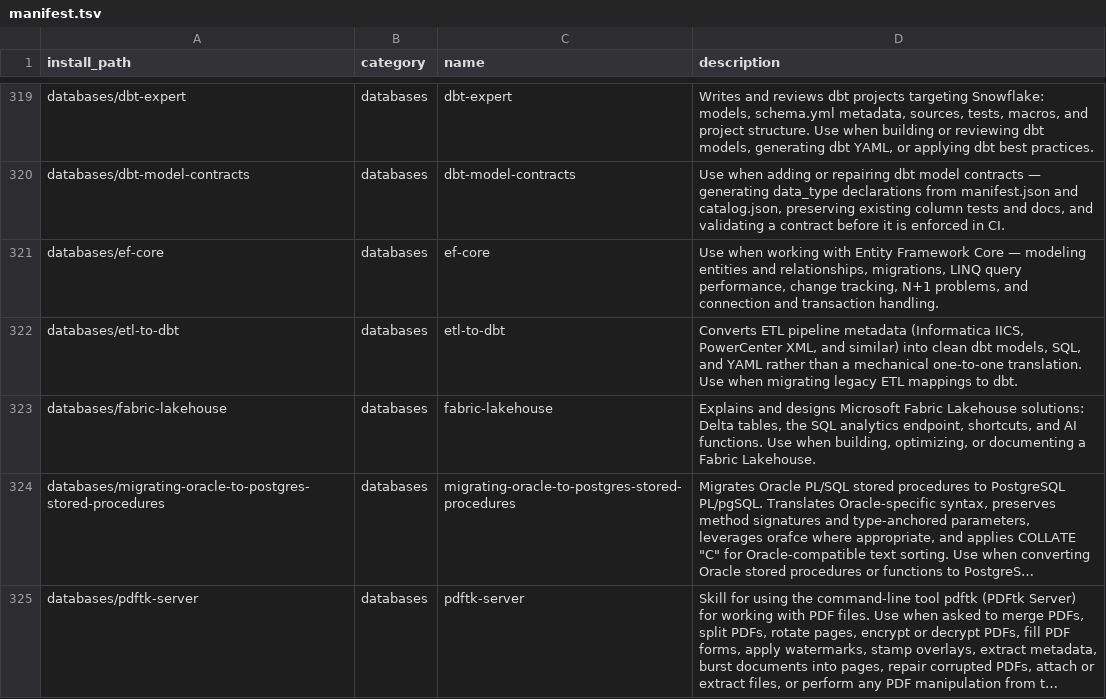
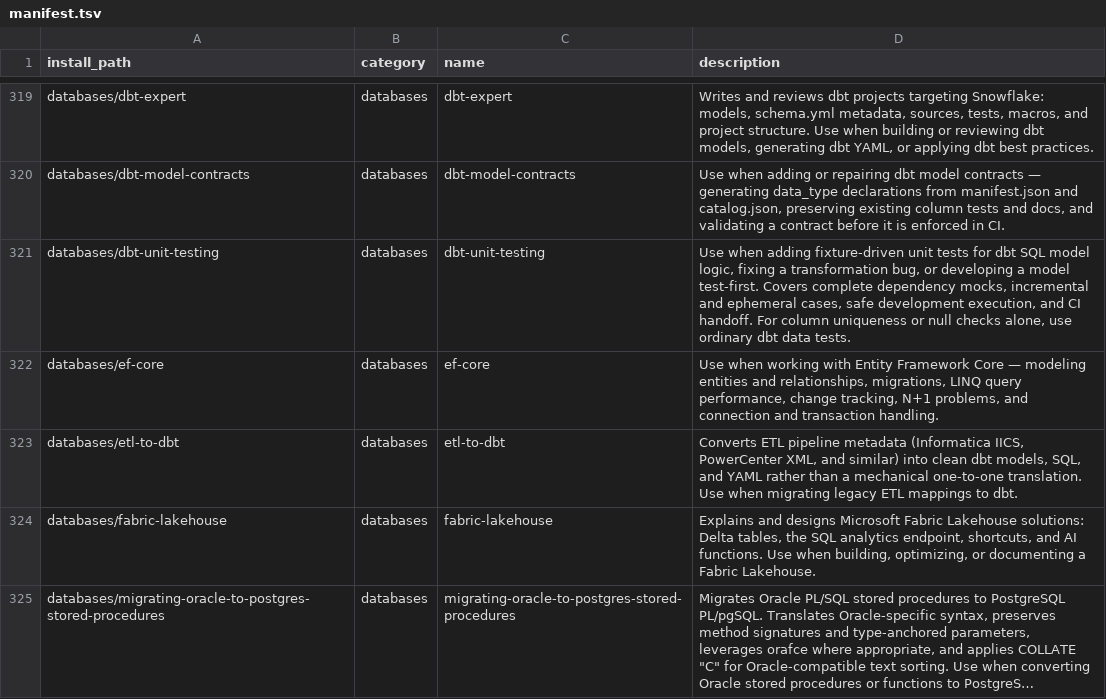
Before and after one commit to mouadja02/skills, a TSV file: docs/manifest.tsv, drawn as a sheet; only a part is shown, gaps mark what is left out; the shorter side is filled out with more unchanged rows; long unchanged cells end in …; the diff names each change by its address in the sheet, - before the commit and + after, or states it on an @@ line.

Commit message:
feat(dbt): add curated fixture-driven unit testing workflow (#161)

```diff
--- a/docs/manifest.tsv
+++ b/docs/manifest.tsv
+row 321: databases/dbt-unit-testing | databases | dbt-unit-testing | Use when adding fixture-driven unit tests for dbt SQL model logic, fixing a transformation bug, or developing a model test-first. Covers complete dependency mocks, incremental and ephemeral cases, safe development execution, and CI handoff. For column uniqueness or null checks alone, use ordinary dbt data tests.
```
Also changed, not shown: 15 other files.
